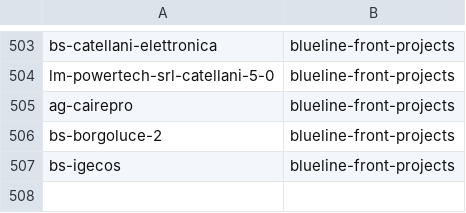
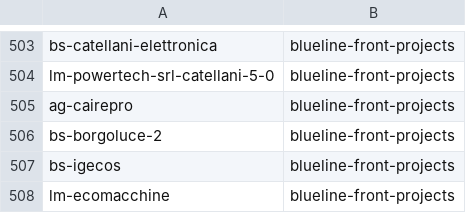
Before and after one commit to seriiserii825/py-bitbucket, a CSV file: bludelego@gmail.com_repos.csv, drawn as a sheet; only a part is shown, gaps mark what is left out.

Commit message:
feat: new repo

```diff
--- a/bludelego@gmail.com_repos.csv
+++ b/bludelego@gmail.com_repos.csv
@@ -507 +507,2 @@ bs-borgoluce-2,blueline-front-projects
 bs-igecos,blueline-front-projects
+lm-ecomacchine,blueline-front-projects
```
Also changed, not shown: 1 other file.
